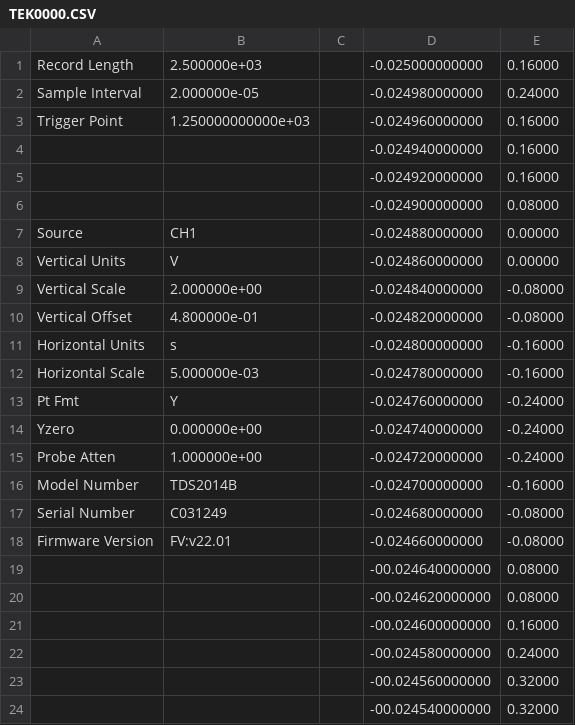
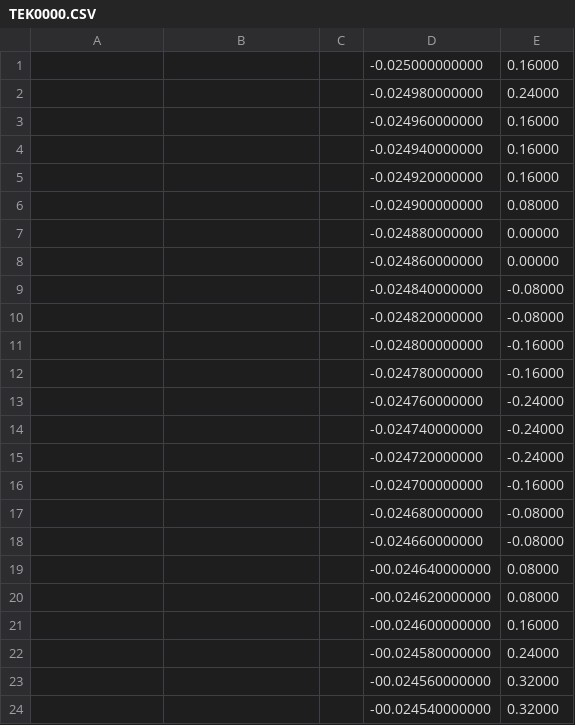
Before and after one commit to jrkristo/MA4535_Chua, a CSV file: wav/TEK0000.CSV, drawn as a sheet; only a part is shown.

```diff
--- a/wav/TEK0000.CSV
+++ b/wav/TEK0000.CSV
@@ -1,4 +1,4 @@
-Record Length,2.500000e+03,,  -0.025000000000,   0.16000,
-Sample Interval,2.000000e-05,,  -0.024980000000,   0.24000,
-Trigger Point,1.250000000000e+03,,  -0.024960000000,   0.16000,
+,,,  -0.025000000000,   0.16000,
+,,,  -0.024980000000,   0.24000,
+,,,  -0.024960000000,   0.16000,
 ,,,  -0.024940000000,   0.16000,
@@ -6,14 +6,14 @@ Trigger Point,1.250000000000e+03,,  -0.024960000000,   0.16000,
 ,,,  -0.024900000000,   0.08000,
-Source,CH1,,  -0.024880000000,   0.00000,
-Vertical Units,V,,  -0.024860000000,   0.00000,
-Vertical Scale,2.000000e+00,,  -0.024840000000,  -0.08000,
-Vertical Offset,4.800000e-01,,  -0.024820000000,  -0.08000,
-Horizontal Units,s,,  -0.024800000000,  -0.16000,
-Horizontal Scale,5.000000e-03,,  -0.024780000000,  -0.16000,
-Pt Fmt,Y,,  -0.024760000000,  -0.24000,
-Yzero,0.000000e+00,,  -0.024740000000,  -0.24000,
-Probe Atten,1.000000e+00,,  -0.024720000000,  -0.24000,
-Model Number,TDS2014B,,  -0.024700000000,  -0.16000,
-Serial Number,C031249,,  -0.024680000000,  -0.08000,
-Firmware Version,FV:v22.01,,  -0.024660000000,  -0.08000,
+,,,  -0.024880000000,   0.00000,
+,,,  -0.024860000000,   0.00000,
+,,,  -0.024840000000,  -0.08000,
+,,,  -0.024820000000,  -0.08000,
+,,,  -0.024800000000,  -0.16000,
+,,,  -0.024780000000,  -0.16000,
+,,,  -0.024760000000,  -0.24000,
+,,,  -0.024740000000,  -0.24000,
+,,,  -0.024720000000,  -0.24000,
+,,,  -0.024700000000,  -0.16000,
+,,,  -0.024680000000,  -0.08000,
+,,,  -0.024660000000,  -0.08000,
 ,,,-00.024640000000,   0.08000,
```
Also changed, not shown: 26 other files.
